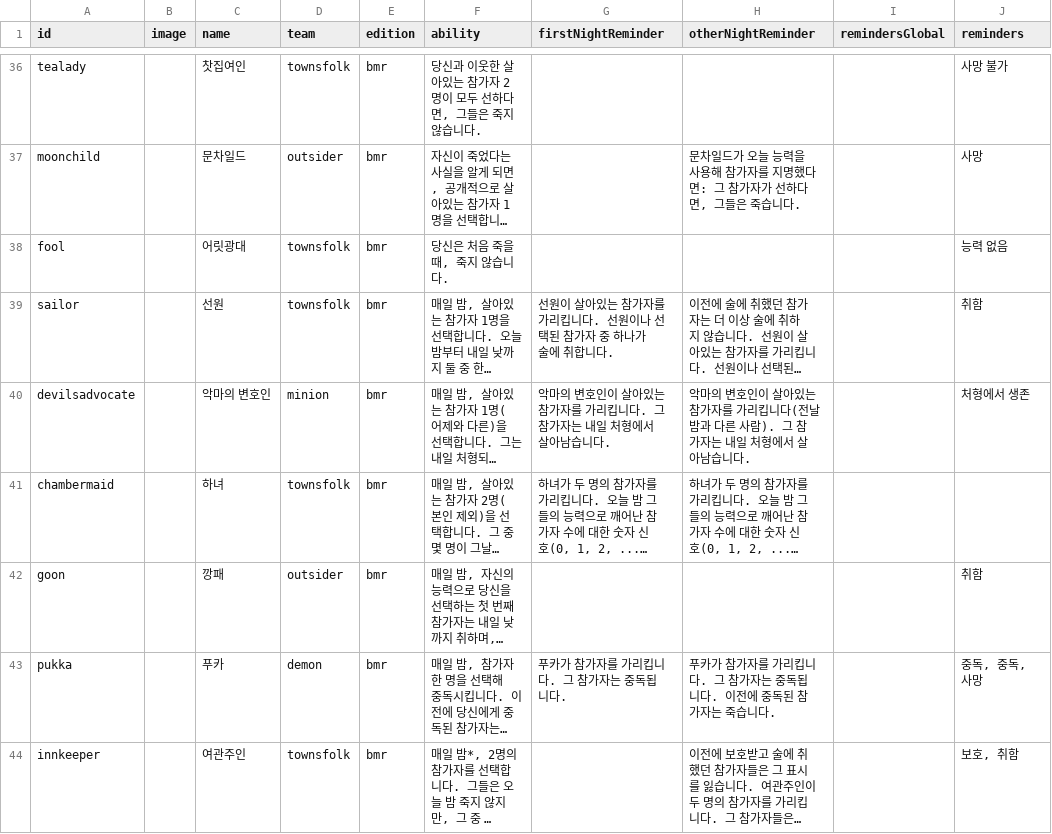
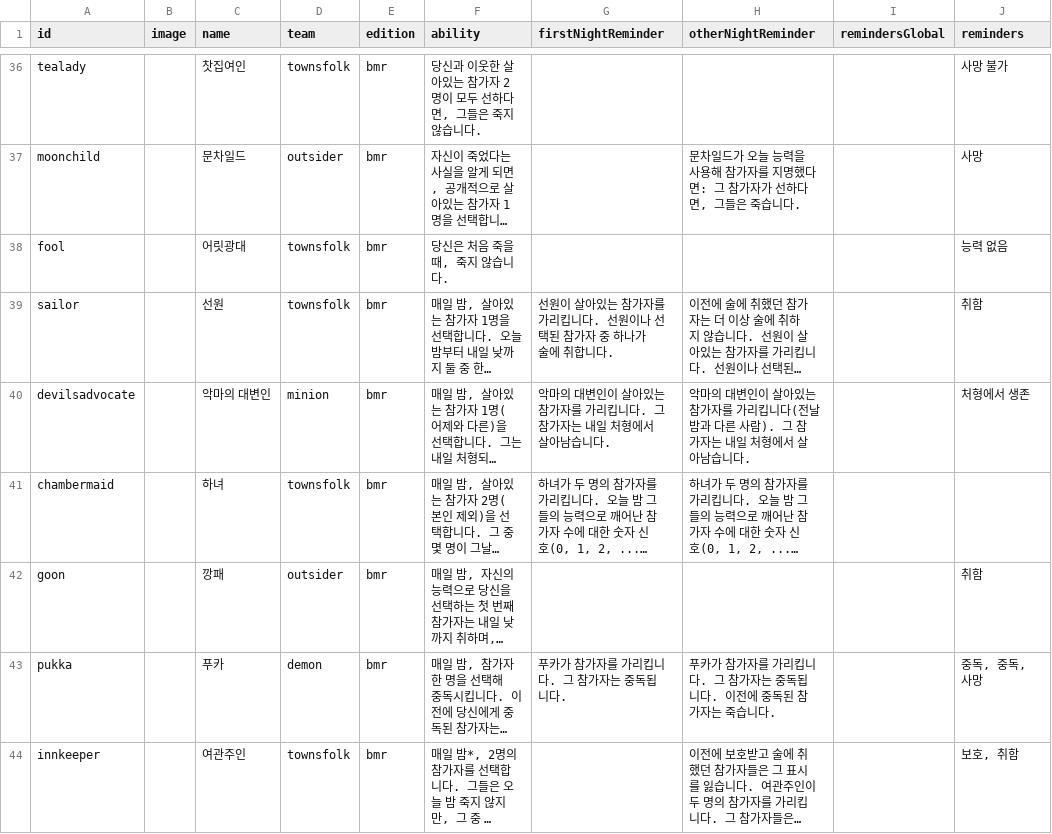
Before and after one commit to wonhyo-e/botc-translations, a CSV file: assets/csv/ko_KR.csv, drawn as a sheet; only a part is shown, gaps mark what is left out; long unchanged cells end in …; the diff names each change by its address in the sheet, - before the commit and + after, or states it on an @@ line.

Commit message:
assets: refine t9n of devil's advocate

```diff
--- a/assets/csv/ko_KR.csv
+++ b/assets/csv/ko_KR.csv
-C40 (name): 악마의 변호인
+C40 (name): 악마의 대변인
-G40 (firstNightReminder): 악마의 변호인이 살…
+G40 (firstNightReminder): 악마의 대변인이 살…
-H40 (otherNightReminder): 악마의 변호인이 살…
+H40 (otherNightReminder): 악마의 대변인이 살…
```
Also changed, not shown: 7 other files.
